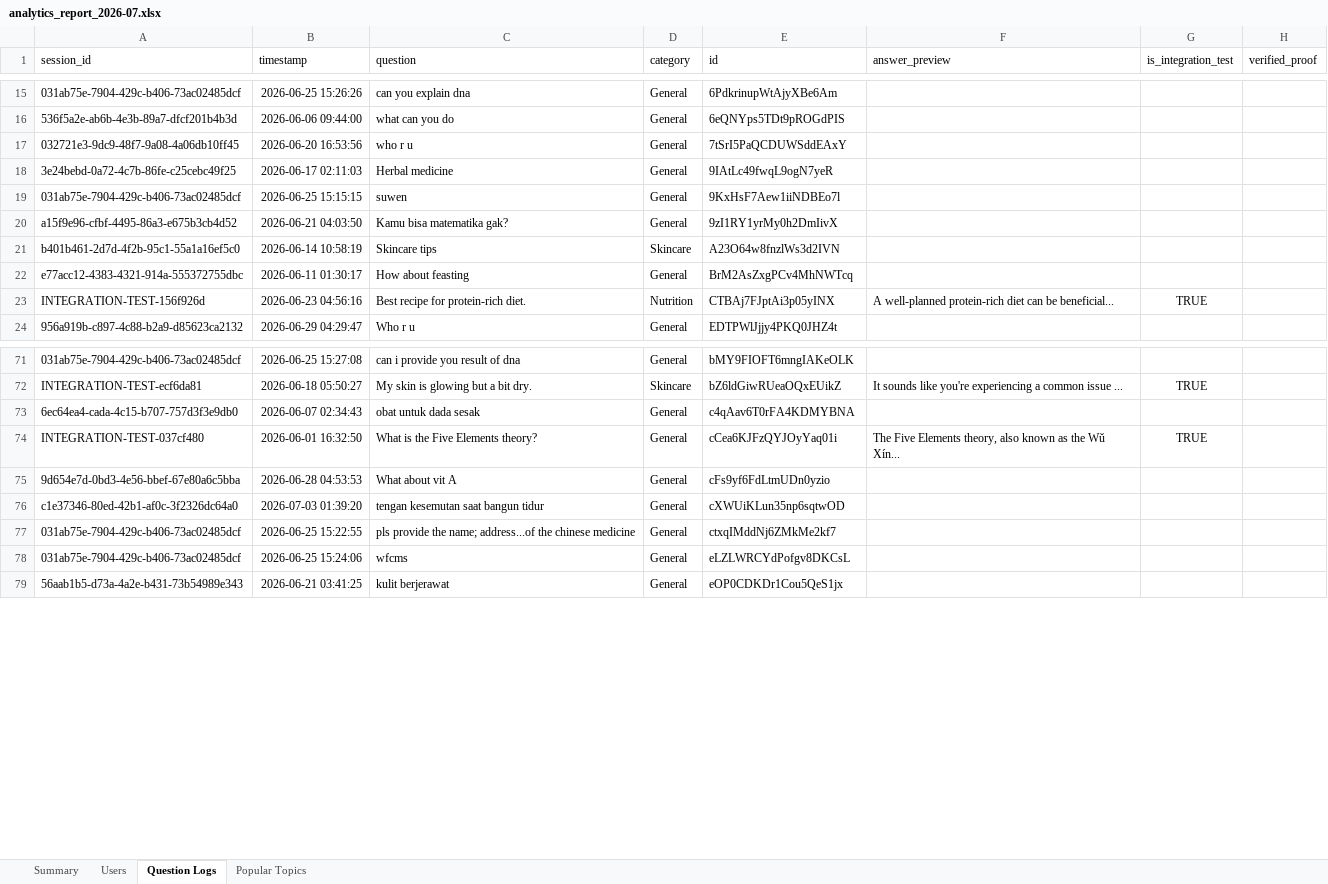
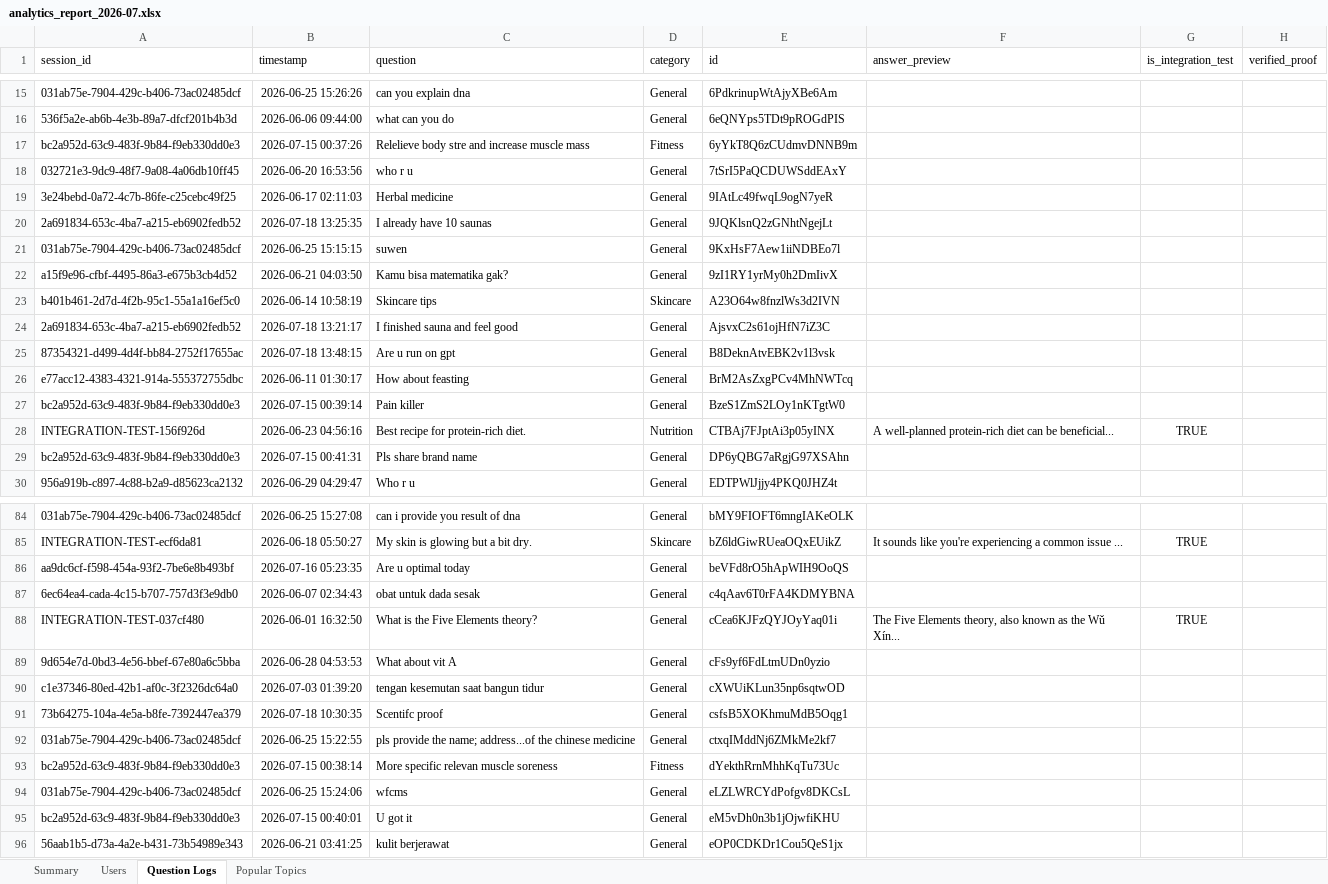
Before and after one commit to hkyuyingli-spec/dennis-the-robot, an Excel workbook: analytics_report_2026-07.xlsx, sheet Question Logs, drawn as a sheet; only a part is shown, gaps mark what is left out; values as stored, in another font and other column widths than the file's, no borders; the diff covers the shown part only; the diff names each change by its address in the sheet, - before the commit and + after, or states it on an @@ line.

```diff
--- a/analytics_report_2026-07.xlsx (sheet Question Logs)
+++ b/analytics_report_2026-07.xlsx (sheet Question Logs)
+row 17: bc2a952d-63c9-483f-9b84-f9eb330dd0e3 | 2026-07-15 00:37:26 | Relelieve body stre and increase muscle mass | Fitness | 6yYkT8Q6zCUdmvDNNB9m
+row 20: 2a691834-653c-4ba7-a215-eb6902fedb52 | 2026-07-18 13:25:35 | I already have 10 saunas | General | 9JQKlsnQ2zGNhtNgejLt
+row 24: 2a691834-653c-4ba7-a215-eb6902fedb52 | 2026-07-18 13:21:17 | I finished sauna and feel good | General | AjsvxC2s61ojHfN7iZ3C
+row 25: 87354321-d499-4d4f-bb84-2752f17655ac | 2026-07-18 13:48:15 | Are u run on gpt | General | B8DeknAtvEBK2v1l3vsk
+row 27: bc2a952d-63c9-483f-9b84-f9eb330dd0e3 | 2026-07-15 00:39:14 | Pain killer | General | BzeS1ZmS2LOy1nKTgtW0
+row 29: bc2a952d-63c9-483f-9b84-f9eb330dd0e3 | 2026-07-15 00:41:31 | Pls share brand name | General | DP6yQBG7aRgjG97XSAhn
+row 86: aa9dc6cf-f598-454a-93f2-7be6e8b493bf | 2026-07-16 05:23:35 | Are u optimal today | General | beVFd8rO5hApWIH9OoQS
+row 91: 73b64275-104a-4e5a-b8fe-7392447ea379 | 2026-07-18 10:30:35 | Scentifc proof | General | csfsB5XOKhmuMdB5Oqg1
+row 93: bc2a952d-63c9-483f-9b84-f9eb330dd0e3 | 2026-07-15 00:38:14 | More specific relevan muscle soreness | Fitness | dYekthRrnMhhKqTu73Uc
+row 95: bc2a952d-63c9-483f-9b84-f9eb330dd0e3 | 2026-07-15 00:40:01 | U got it | General | eM5vDh0n3b1jOjwfiKHU
```
Also changed, not shown: 18 added rows elsewhere in this sheet, sheet Users, sheet Summary, sheet Popular Topics, 22 other files.
